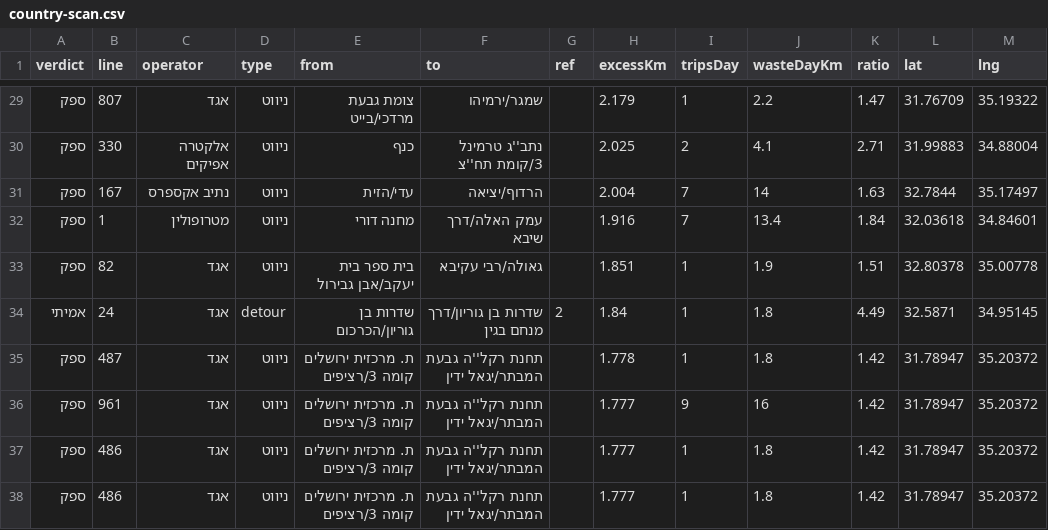
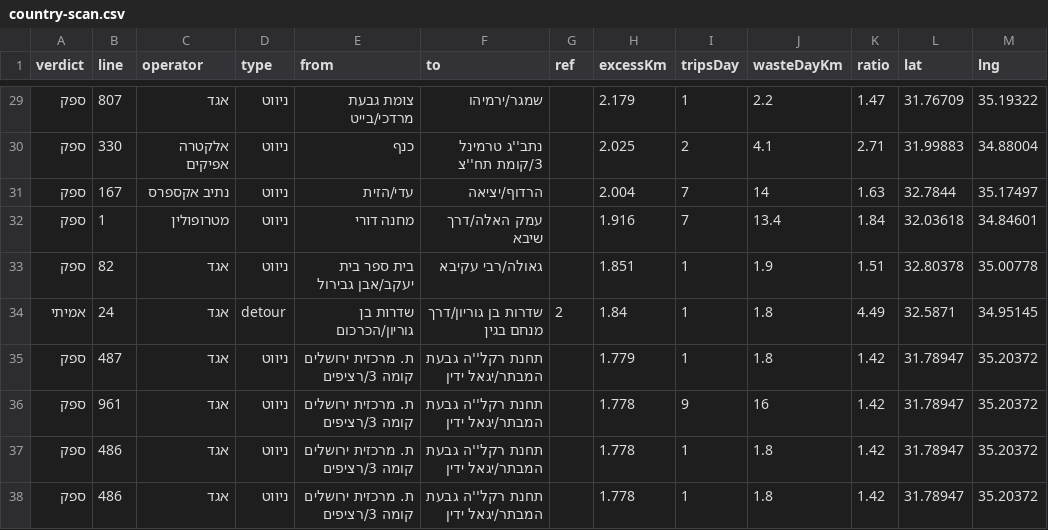
Before and after one commit to Transit-Freak/kav-bug, a CSV file: country-scan.csv, drawn as a sheet; only a part is shown, gaps mark what is left out; the diff covers the shown part only; the diff names each change by its address in the sheet, - before the commit and + after, or states it on an @@ line.

```diff
--- a/country-scan.csv
+++ b/country-scan.csv
-H35 (excessKm): 1.778
+H35 (excessKm): 1.779
-H36:H38 (excessKm): 1.777
+H36:H38 (excessKm): 1.778
```
Also changed, not shown: 1 removed row and 20 edited cells elsewhere in this file, 5 other files.
